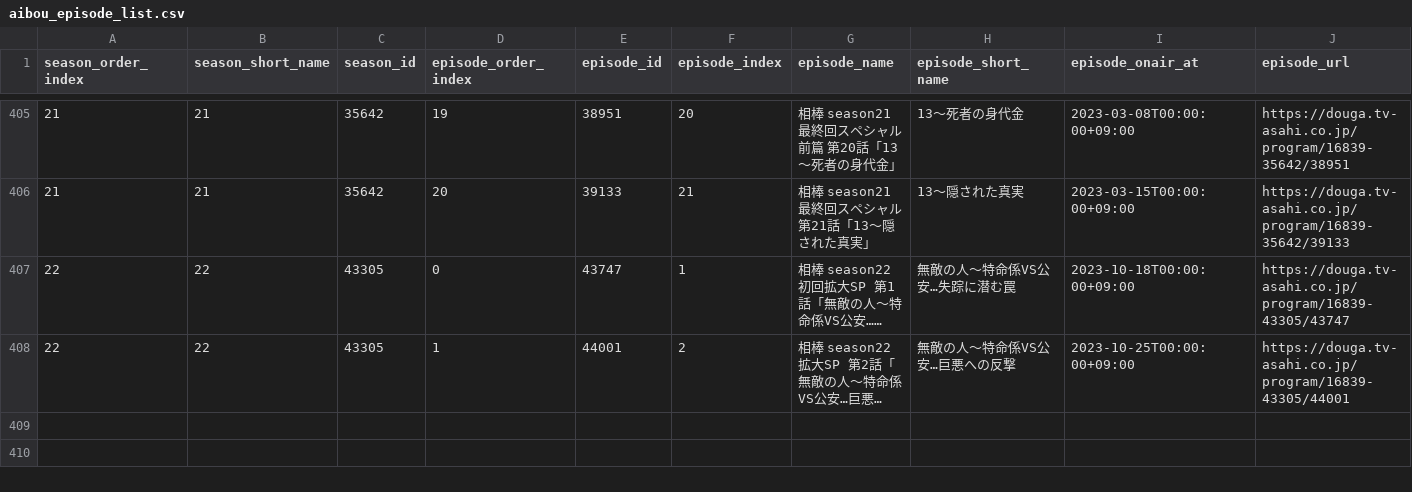
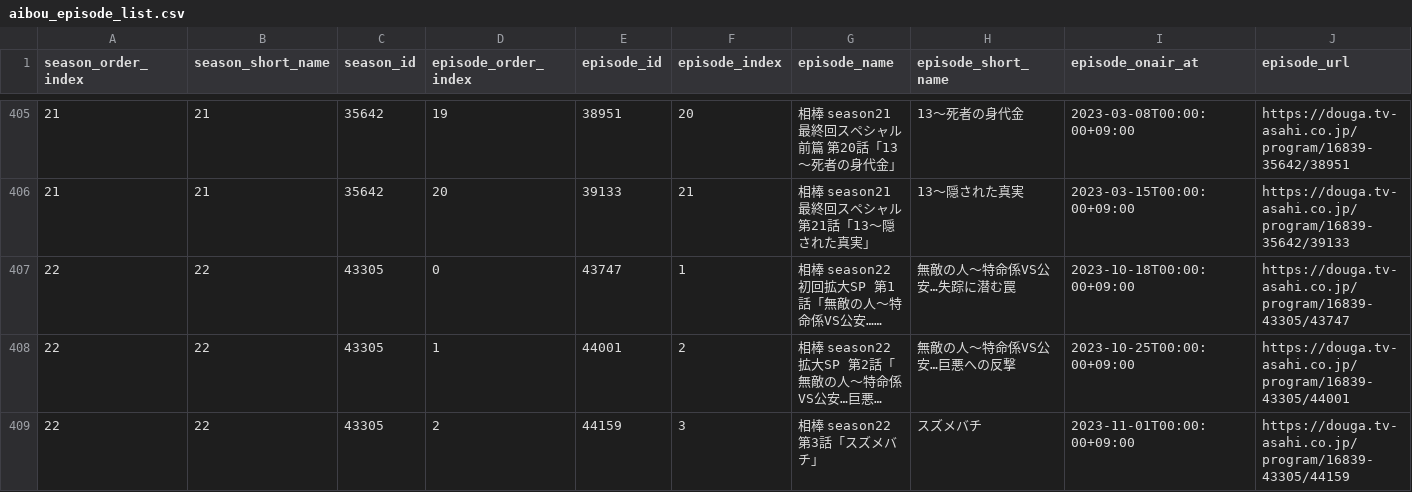
Before and after one commit to aoirint/aibou_resources, a CSV file: aibou_episode_list.csv, drawn as a sheet; only a part is shown, gaps mark what is left out; long unchanged cells end in …; the diff names each change by its address in the sheet, - before the commit and + after, or states it on an @@ line.

Commit message:
add season 22 episode 3

```diff
--- a/aibou_episode_list.csv
+++ b/aibou_episode_list.csv
+row 409: 22 | 22 | 43305 | 2 | 44159 | 3 | 相棒 season22 第3話「スズメバチ」 | スズメバチ | 2023-11-01T00:00:00+09:00 | https://douga.tv-asahi.co.jp/program/16839-43305/44159
```
